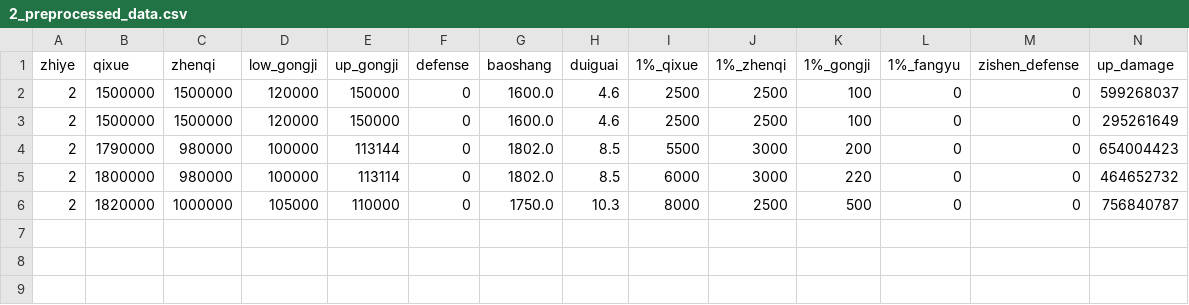
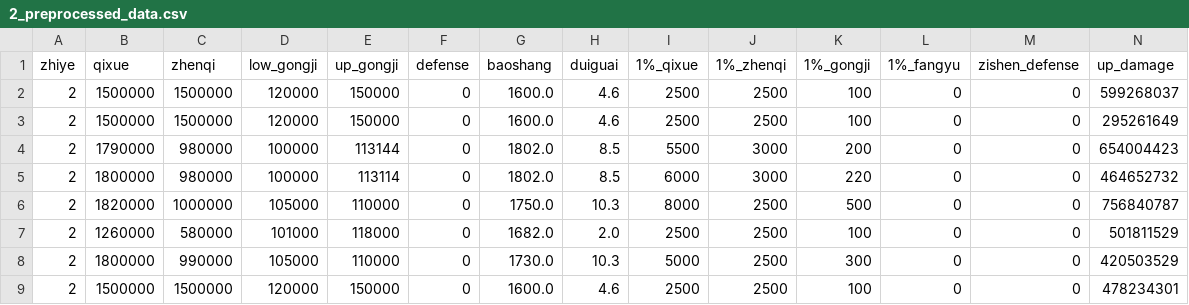
Before and after one commit to myonlystarWang/zx_calculate_damage, a CSV file: train/2_preprocessed_data.csv, drawn as a sheet; the diff names each change by its address in the sheet, - before the commit and + after, or states it on an @@ line.

```diff
--- a/train/2_preprocessed_data.csv
+++ b/train/2_preprocessed_data.csv
+row 7: 2 | 1260000 | 580000 | 101000 | 118000 | 0 | 1682.0 | 2.0 | 2500 | 2500 | 100 | 0 | 0 | 501811529
+row 8: 2 | 1800000 | 990000 | 105000 | 110000 | 0 | 1730.0 | 10.3 | 5000 | 2500 | 300 | 0 | 0 | 420503529
+row 9: 2 | 1500000 | 1500000 | 120000 | 150000 | 0 | 1600.0 | 4.6 | 2500 | 2500 | 100 | 0 | 0 | 478234301
```
Also changed, not shown: train/0_preprocessed_data.csv, 47 other files.
